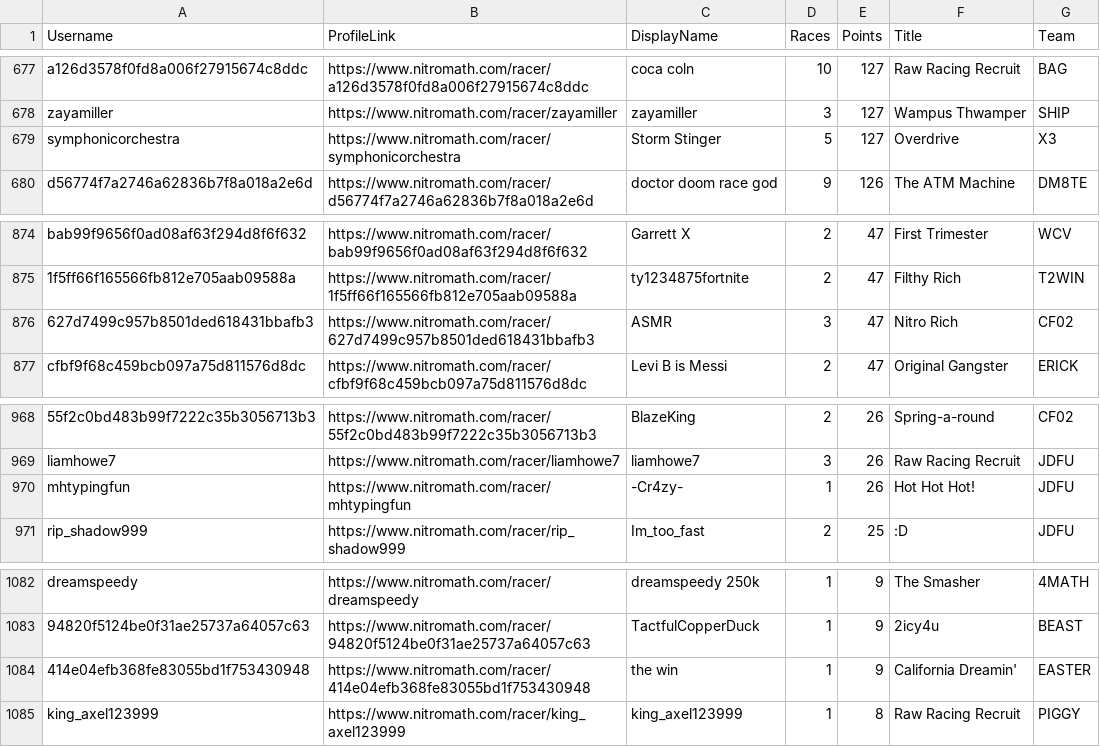
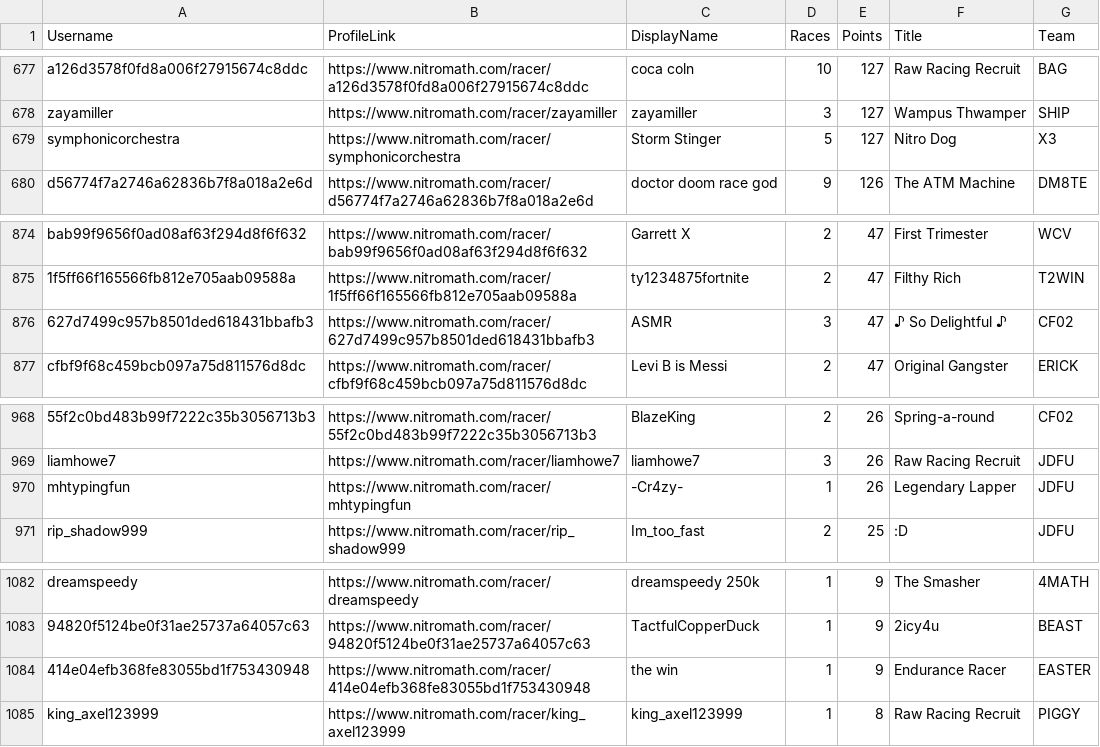
Before and after one commit to nincaleb/nitromathlb, a CSV file: csv_archive/nitromath_season_leaderboard_20250427.csv, drawn as a sheet; only a part is shown, gaps mark what is left out; the diff names each change by its address in the sheet, - before the commit and + after, or states it on an @@ line.

```diff
--- a/csv_archive/nitromath_season_leaderboard_20250427.csv
+++ b/csv_archive/nitromath_season_leaderboard_20250427.csv
-F679 (Title): Overdrive
+F679 (Title): Nitro Dog
-F876 (Title): Nitro Rich
+F876 (Title): ♪ So Delightful ♪
-F970 (Title): Hot Hot Hot!
+F970 (Title): Legendary Lapper
-F1084 (Title): California Dreamin'
+F1084 (Title): Endurance Racer
```
Also changed, not shown: 1 other file.
